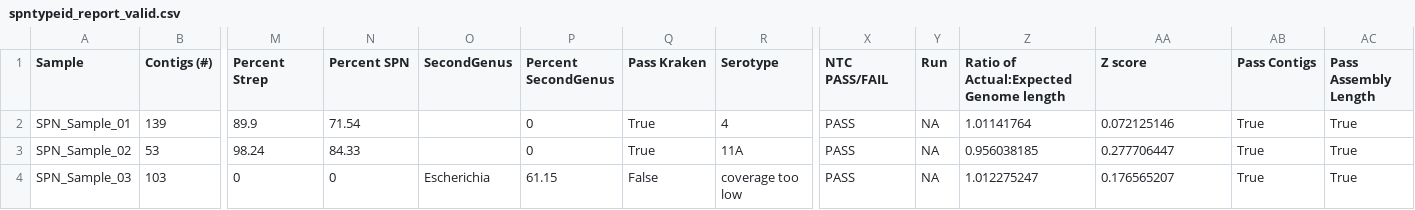
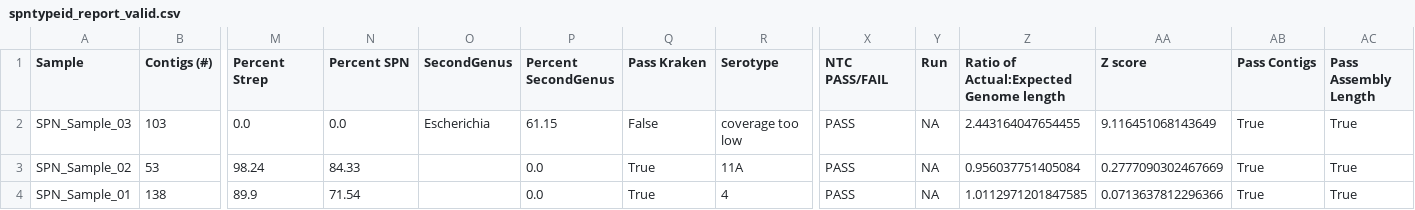
Before and after one commit to wslh-bio/SPNtypeID, a CSV file: test-dataset/validation/spntypeid_report_valid.csv, drawn as a sheet; only a part is shown, gaps mark what is left out; removed rows and columns are numbered as before the commit, all else as after; rows hold the shown columns only; the diff names each change by its address in the sheet, - before the commit and + after, or states it on an @@ line.

Commit message:
Updated to new format

```diff
--- a/test-dataset/validation/spntypeid_report_valid.csv
+++ b/test-dataset/validation/spntypeid_report_valid.csv
-row 2: SPN_Sample_01 | 139 | 89.9 | 71.54 |  | 0 | True | 4 | PASS | NA | 1.01141764 | 0.072125146 | True | True
+row 2: SPN_Sample_03 | 103 | 0.0 | 0.0 | Escherichia | 61.15 | False | coverage too low | PASS | NA | 2.443164047654455 | 9.116451068143649 | True | True
-P3 (Percent SecondGenus): 0
+P3 (Percent SecondGenus): 0.0
-Z3: 0.956038185
+Z3: 0.956037751405084
-AA3 (Z score): 0.277706447
+AA3 (Z score): 0.2777090302467669
-row 4: SPN_Sample_03 | 103 | 0 | 0 | Escherichia | 61.15 | False | coverage too low | PASS | NA | 1.012275247 | 0.176565207 | True | True
+row 4: SPN_Sample_01 | 138 | 89.9 | 71.54 |  | 0.0 | True | 4 | PASS | NA | 1.0112971201847585 | 0.0713637812296366 | True | True
```
